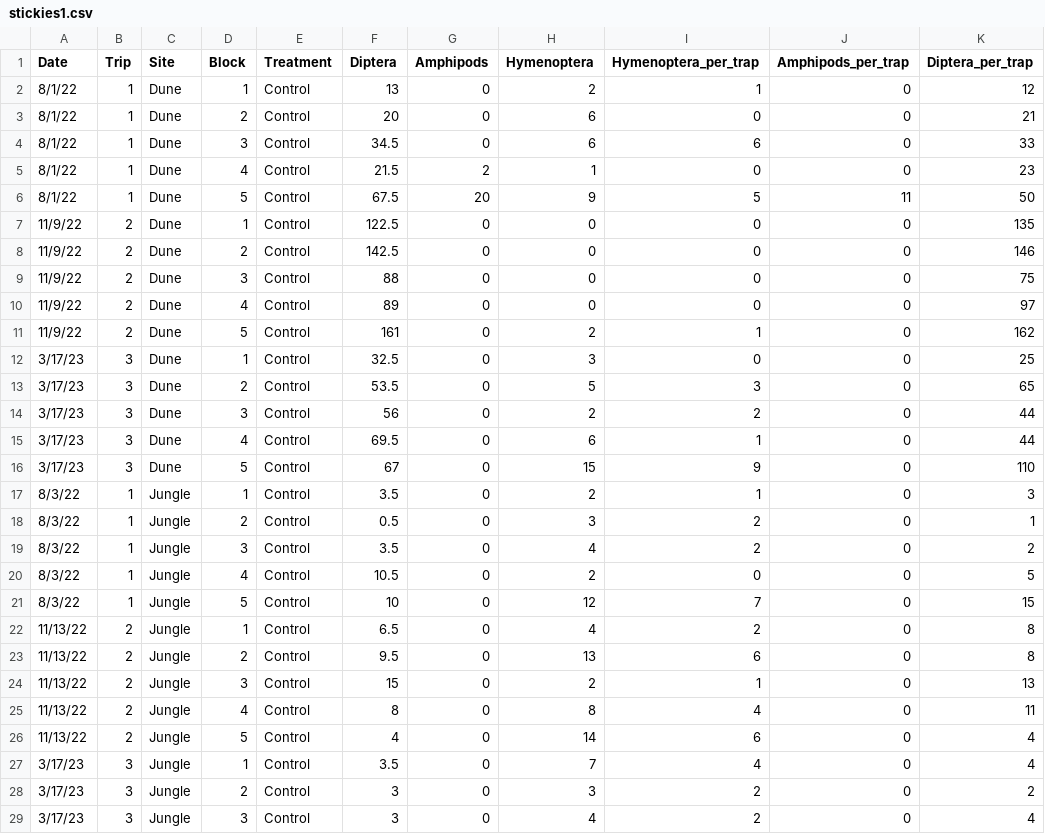
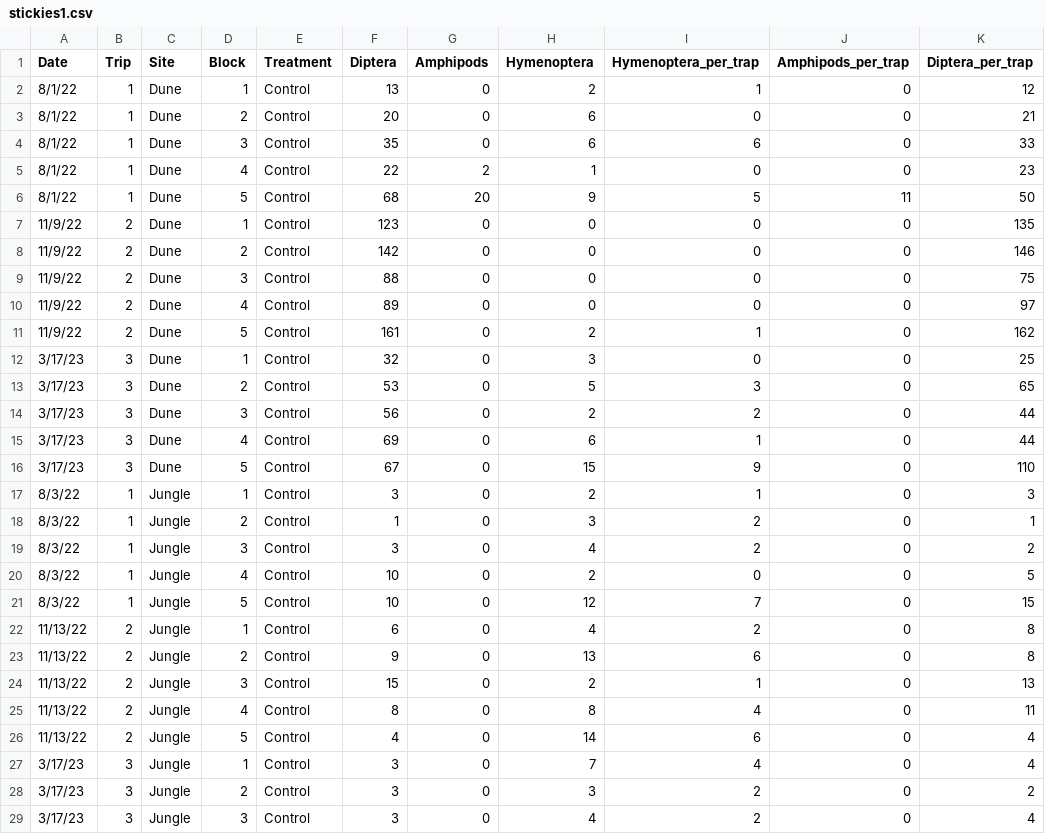
Before and after one commit to ricdesantiago/Sargasso_Subsidy, a CSV file: stickies1.csv, drawn as a sheet; only a part is shown; the diff covers the shown part only.

```diff
--- a/stickies1.csv
+++ b/stickies1.csv
@@ -3,7 +3,7 @@ Date,Trip,Site,Block,Treatment,Diptera,Amphipods,Hymenoptera,Hymenoptera_per_tra
 8/1/22,1,Dune,2,Control,20,0,6,0,0,21
-8/1/22,1,Dune,3,Control,34.5,0,6,6,0,33
-8/1/22,1,Dune,4,Control,21.5,2,1,0,0,23
-8/1/22,1,Dune,5,Control,67.5,20,9,5,11,50
-11/9/22,2,Dune,1,Control,122.5,0,0,0,0,135
-11/9/22,2,Dune,2,Control,142.5,0,0,0,0,146
+8/1/22,1,Dune,3,Control,35,0,6,6,0,33
+8/1/22,1,Dune,4,Control,22,2,1,0,0,23
+8/1/22,1,Dune,5,Control,68,20,9,5,11,50
+11/9/22,2,Dune,1,Control,123,0,0,0,0,135
+11/9/22,2,Dune,2,Control,142,0,0,0,0,146
 11/9/22,2,Dune,3,Control,88,0,0,0,0,75
@@ -11,14 +11,14 @@ Date,Trip,Site,Block,Treatment,Diptera,Amphipods,Hymenoptera,Hymenoptera_per_tra
 11/9/22,2,Dune,5,Control,161,0,2,1,0,162
-3/17/23,3,Dune,1,Control,32.5,0,3,0,0,25
-3/17/23,3,Dune,2,Control,53.5,0,5,3,0,65
+3/17/23,3,Dune,1,Control,32,0,3,0,0,25
+3/17/23,3,Dune,2,Control,53,0,5,3,0,65
 3/17/23,3,Dune,3,Control,56,0,2,2,0,44
-3/17/23,3,Dune,4,Control,69.5,0,6,1,0,44
+3/17/23,3,Dune,4,Control,69,0,6,1,0,44
 3/17/23,3,Dune,5,Control,67,0,15,9,0,110
-8/3/22,1,Jungle,1,Control,3.5,0,2,1,0,3
-8/3/22,1,Jungle,2,Control,0.5,0,3,2,0,1
-8/3/22,1,Jungle,3,Control,3.5,0,4,2,0,2
-8/3/22,1,Jungle,4,Control,10.5,0,2,0,0,5
+8/3/22,1,Jungle,1,Control,3,0,2,1,0,3
+8/3/22,1,Jungle,2,Control,1,0,3,2,0,1
+8/3/22,1,Jungle,3,Control,3,0,4,2,0,2
+8/3/22,1,Jungle,4,Control,10,0,2,0,0,5
 8/3/22,1,Jungle,5,Control,10,0,12,7,0,15
-11/13/22,2,Jungle,1,Control,6.5,0,4,2,0,8
-11/13/22,2,Jungle,2,Control,9.5,0,13,6,0,8
+11/13/22,2,Jungle,1,Control,6,0,4,2,0,8
+11/13/22,2,Jungle,2,Control,9,0,13,6,0,8
 11/13/22,2,Jungle,3,Control,15,0,2,1,0,13
@@ -26,3 +26,3 @@ Date,Trip,Site,Block,Treatment,Diptera,Amphipods,Hymenoptera,Hymenoptera_per_tra
 11/13/22,2,Jungle,5,Control,4,0,14,6,0,4
-3/17/23,3,Jungle,1,Control,3.5,0,7,4,0,4
+3/17/23,3,Jungle,1,Control,3,0,7,4,0,4
 3/17/23,3,Jungle,2,Control,3,0,3,2,0,2
```
Also changed, not shown: 15 edited cells elsewhere in this file, Pitfalls.csv, sticky_effsize.csv, 30 other files.
